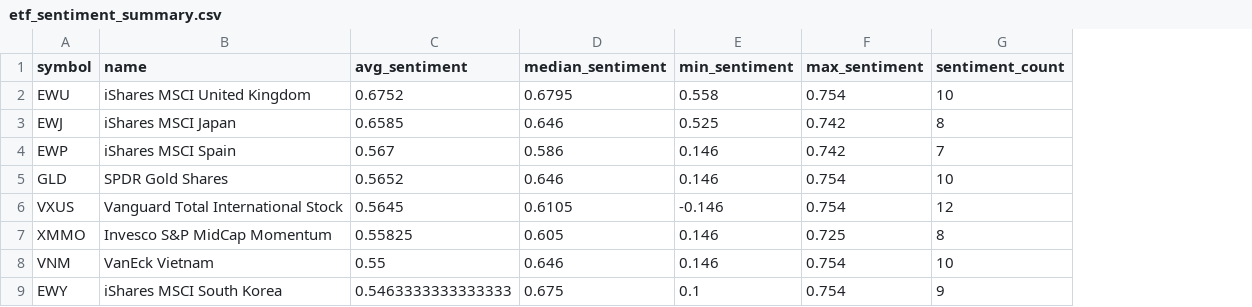
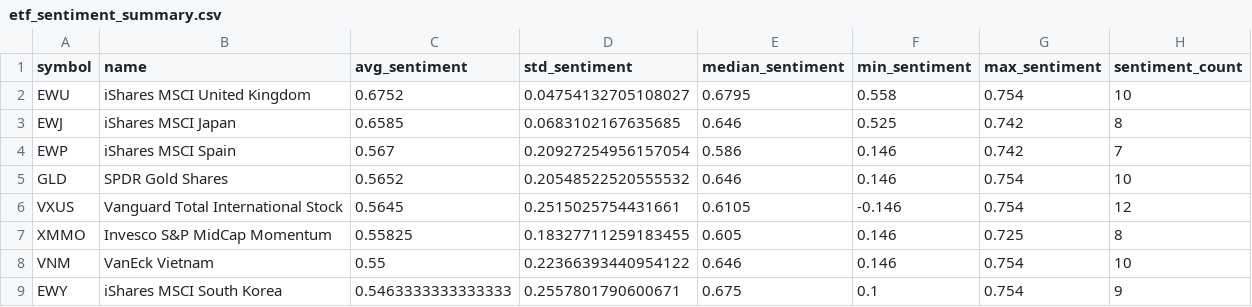
Before and after one commit to zoftdev/etf, a CSV file: result/etf_sentiment_summary.csv, drawn as a sheet; only a part is shown; the diff names each change by its address in the sheet, - before the commit and + after, or states it on an @@ line.

```diff
--- a/result/etf_sentiment_summary.csv
+++ b/result/etf_sentiment_summary.csv
+column D (std_sentiment), rows 2-9: 0.04754132705108027 | 0.0683102167635685 | 0.20927254956157054 | 0.20548522520555532 | 0.2515025754431661 | 0.18327711259183455 | 0.22366393440954122 | 0.2557801790600671
```
Also changed, not shown: 9 other files.
